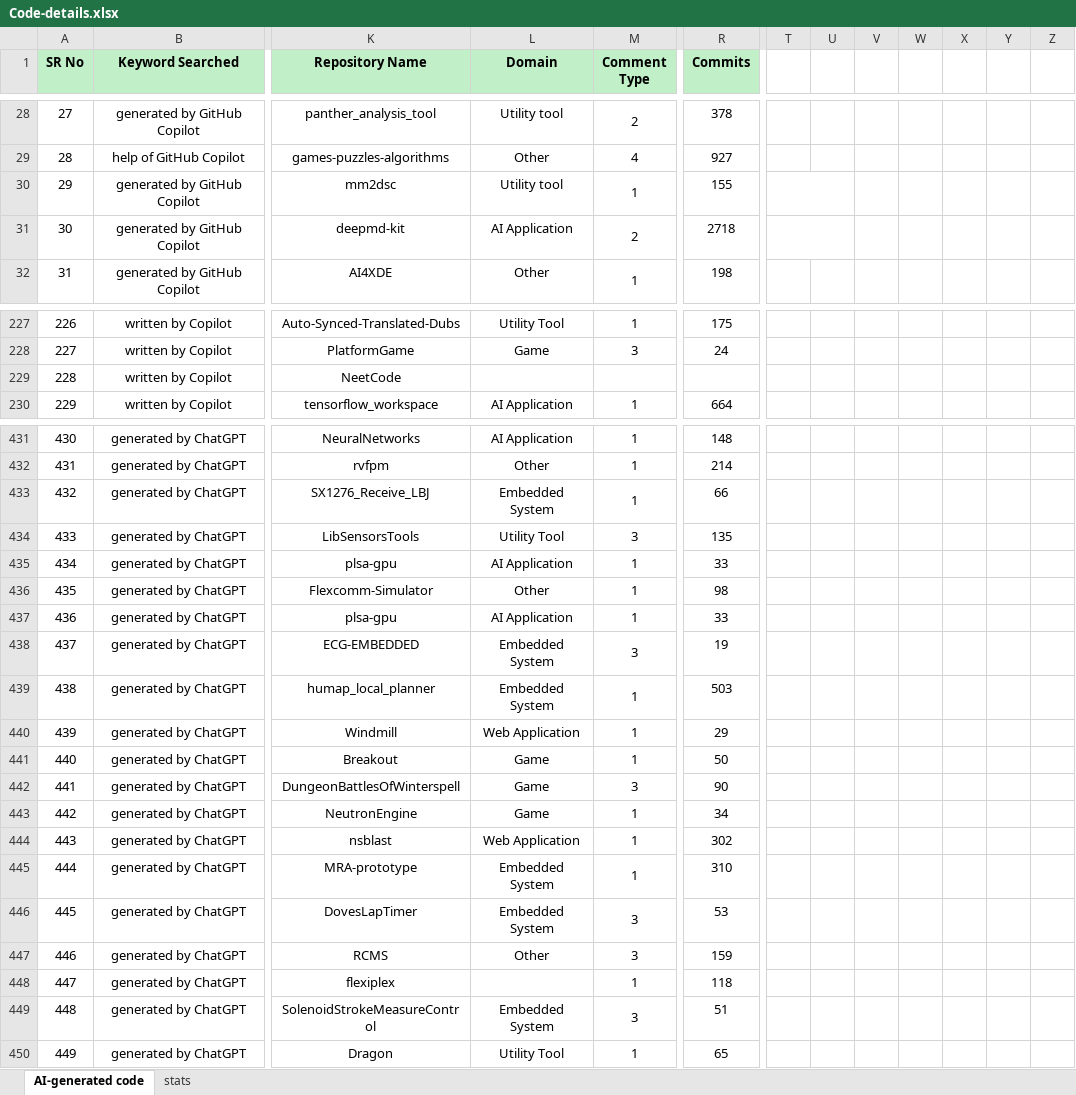
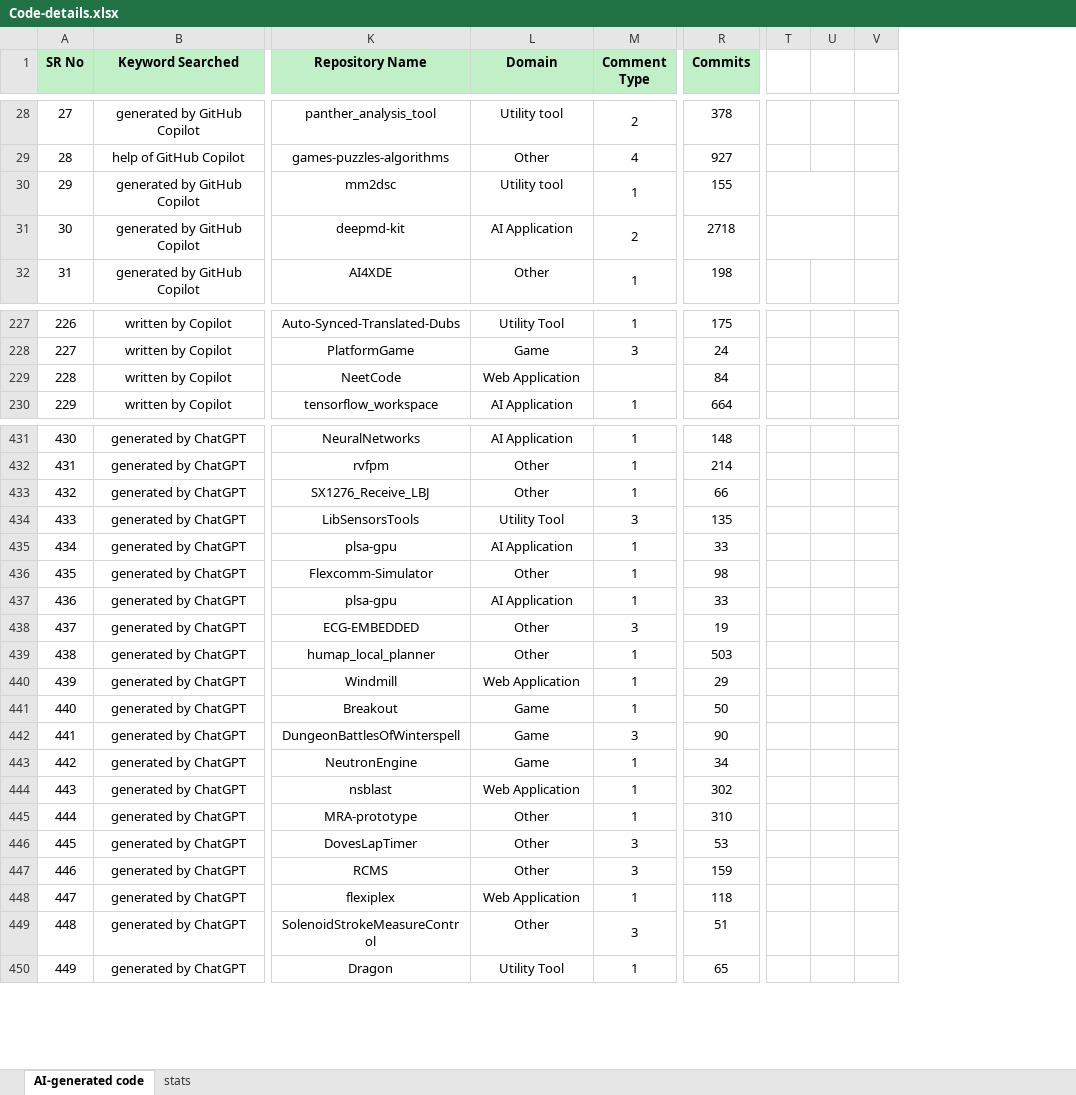
Before and after one commit to Kashifraz/SDAGC, an Excel workbook: Mining Study/Code-details.xlsx, sheet AI-generated code, drawn as a sheet; only a part is shown, gaps mark what is left out; values as stored, in another font and other column widths than the file's, no borders; removed rows and columns are numbered as before the commit, all else as after; the diff covers the shown part only; the diff names each change by its address in the sheet, - before the commit and + after, or states it on an @@ line.

```diff
--- a/Mining Study/Code-details.xlsx (sheet AI-generated code)
+++ b/Mining Study/Code-details.xlsx (sheet AI-generated code)
-column U, empty
-column V, empty
-column X, empty
-column Y, empty
-column Z, empty
+column V, empty
-T30:U30 merged
+T30:U30 merged
-T31:U31 merged
+T31:U31 merged
-L229 (Domain): (empty)
+L229 (Domain): Web Application
-R229 (Commits): (empty)
+R229 (Commits): 84
-L433 (Domain): Embedded System
+L433 (Domain): Other
-L438:L439 (Domain): Embedded System
+L438:L439 (Domain): Other
-L445:L446 (Domain): Embedded System
+L445:L446 (Domain): Other
-L448 (Domain): (empty)
+L448 (Domain): Web Application
-L449 (Domain): Embedded System
+L449 (Domain): Other
```
Also changed, not shown: 26 edited cells elsewhere in this sheet, sheet stats.
